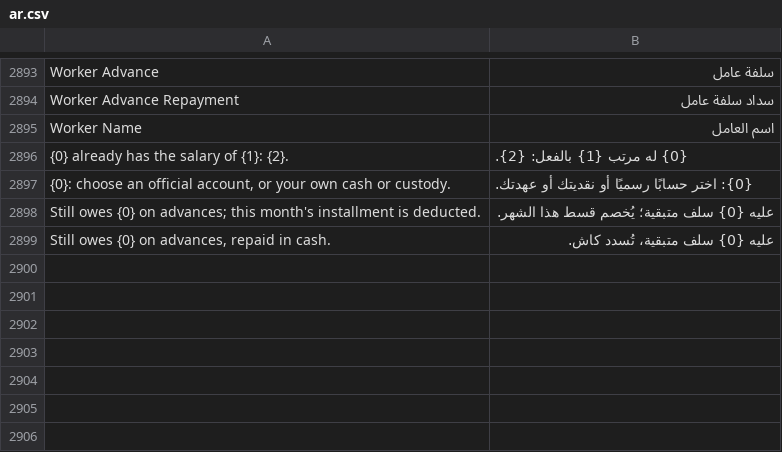
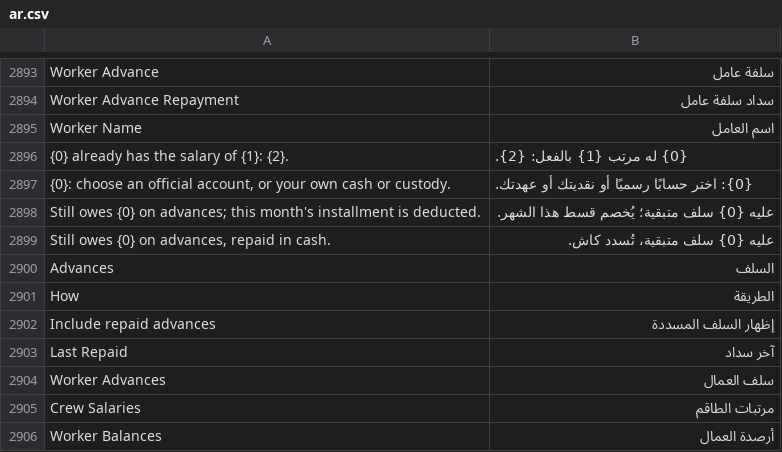
Before and after one commit to MostafaELShehabey/Smart-Power, a CSV file: smart_power/translations/ar.csv, drawn as a sheet; only a part is shown, gaps mark what is left out; the diff names each change by its address in the sheet, - before the commit and + after, or states it on an @@ line.

```diff
--- a/smart_power/translations/ar.csv
+++ b/smart_power/translations/ar.csv
+row 2900: Advances | السلف
+row 2901: How | الطريقة
+row 2902: Include repaid advances | إظهار السلف المسددة
+row 2903: Last Repaid | آخر سداد
+row 2904: Worker Advances | سلف العمال
+row 2905: Crew Salaries | مرتبات الطاقم
+row 2906: Worker Balances | أرصدة العمال
```
Also changed, not shown: 8 other files.
